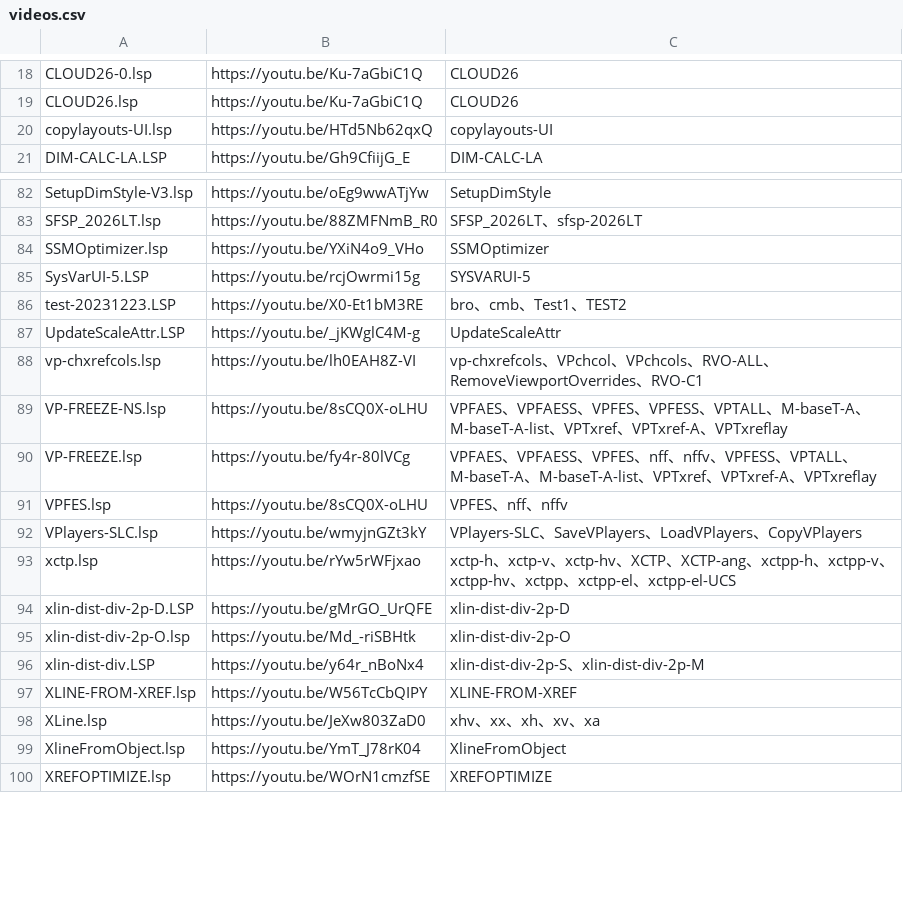
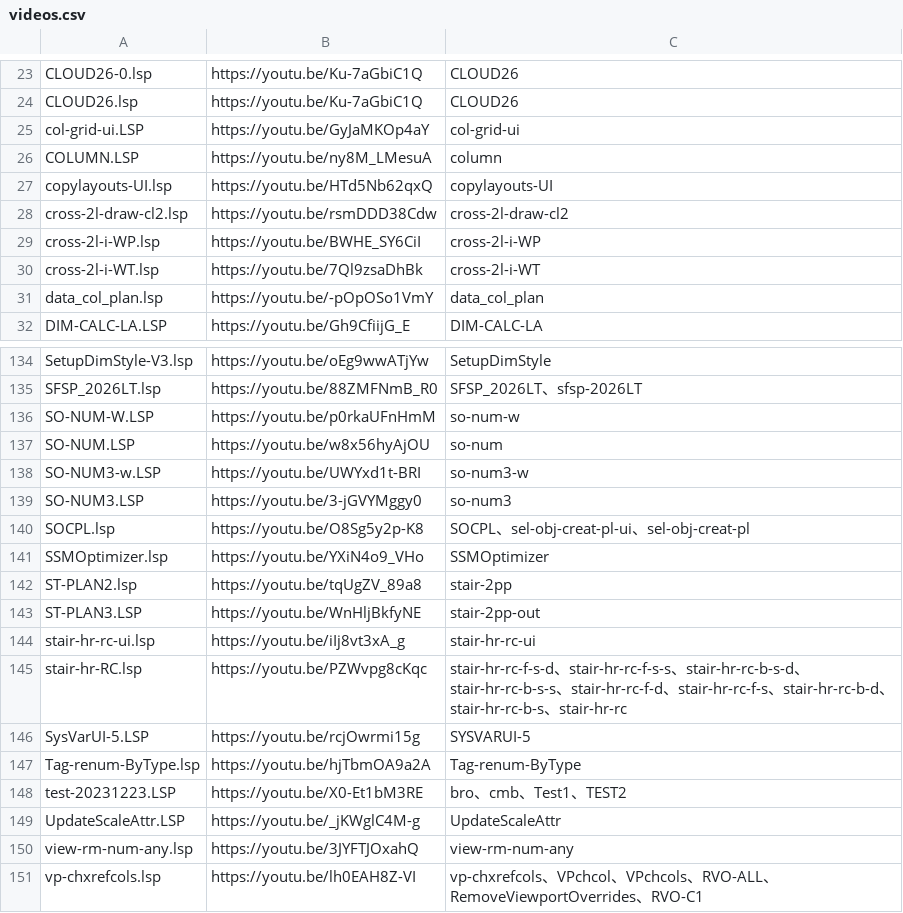
Before and after one commit to CHENGSHUNYI/lisp-island, a CSV file: videos.csv, drawn as a sheet; only a part is shown, gaps mark what is left out; the shorter side is filled out with more unchanged rows; the diff covers the shown part only; the diff names each change by its address in the sheet, - before the commit and + after, or states it on an @@ line.

```diff
--- a/videos.csv
+++ b/videos.csv
+row 25: col-grid-ui.LSP | https://youtu.be/GyJaMKOp4aY | col-grid-ui
+row 26: COLUMN.LSP | https://youtu.be/ny8M_LMesuA | column
+row 28: cross-2l-draw-cl2.lsp | https://youtu.be/rsmDDD38Cdw | cross-2l-draw-cl2
+row 29: cross-2l-i-WP.lsp | https://youtu.be/BWHE_SY6CiI | cross-2l-i-WP
+row 30: cross-2l-i-WT.lsp | https://youtu.be/7Ql9zsaDhBk | cross-2l-i-WT
+row 31: data_col_plan.lsp | https://youtu.be/-pOpOSo1VmY | data_col_plan
+row 136: SO-NUM-W.LSP | https://youtu.be/p0rkaUFnHmM | so-num-w
+row 137: SO-NUM.LSP | https://youtu.be/w8x56hyAjOU | so-num
+row 138: SO-NUM3-w.LSP | https://youtu.be/UWYxd1t-BRI | so-num3-w
+row 139: SO-NUM3.LSP | https://youtu.be/3-jGVYMggy0 | so-num3
+row 140: SOCPL.lsp | https://youtu.be/O8Sg5y2p-K8 | SOCPL、sel-obj-creat-pl-ui、sel-obj-creat-pl
+row 142: ST-PLAN2.lsp | https://youtu.be/tqUgZV_89a8 | stair-2pp
+row 143: ST-PLAN3.LSP | https://youtu.be/WnHljBkfyNE | stair-2pp-out
+row 144: stair-hr-rc-ui.lsp | https://youtu.be/iIj8vt3xA_g | stair-hr-rc-ui
+row 145: stair-hr-RC.lsp | https://youtu.be/PZWvpg8cKqc | stair-hr-rc-f-s-d、stair-hr-rc-f-s-s、stair-hr-rc-b-s-d、stair-hr-rc-b-s-s、stair-hr-rc-f-d、stair-hr-rc-f-s、stair-hr-rc-b-d、stair-hr-rc-b-s、stair-hr-rc
+row 147: Tag-renum-ByType.lsp | https://youtu.be/hjTbmOA9a2A | Tag-renum-ByType
+row 150: view-rm-num-any.lsp | https://youtu.be/3JYFTJOxahQ | view-rm-num-any
```
Also changed, not shown: 44 added rows and 2 moved rows elsewhere in this file, 1 other file.
